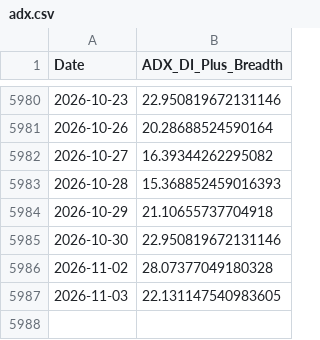
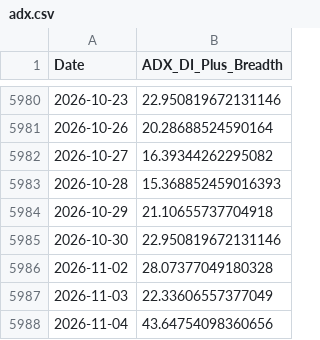
Before and after one commit to aljalajelab/market-dashboard, a CSV file: data/adx.csv, drawn as a sheet; only a part is shown, gaps mark what is left out.

```diff
--- a/data/adx.csv
+++ b/data/adx.csv
@@ -5986,2 +5986,3 @@ Date,ADX_DI_Plus_Breadth
 2026-11-02,28.07377049180328
-2026-11-03,22.131147540983605
+2026-11-03,22.33606557377049
+2026-11-04,43.64754098360656
```
Also changed, not shown: data/macd_nq.csv, data/macd_spx.csv, 13 other files.
